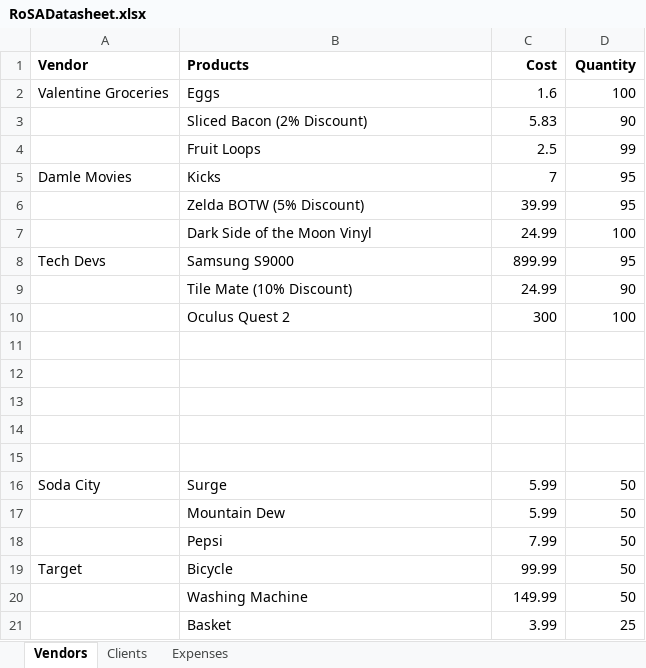
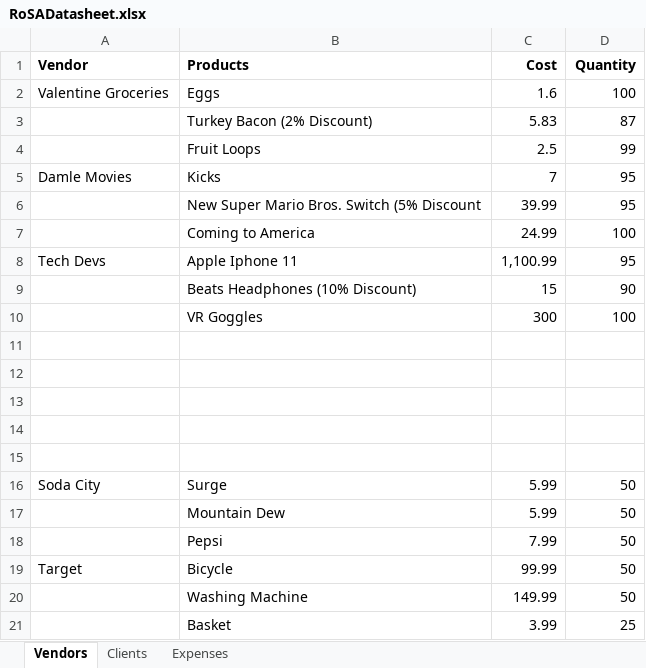
Before and after one commit to 210927-Reston-UiPath/Damle_M_Valentine_N_P0, an Excel workbook: Project0/DataSpreadsheet/RoSADatasheet.xlsx, sheet Vendors, drawn as a sheet; values as stored, in another font and other column widths than the file's, no borders; removed rows and columns are numbered as before the commit, all else as after; the diff names each change by its address in the sheet, - before the commit and + after, or states it on an @@ line.

```diff
--- a/Project0/DataSpreadsheet/RoSADatasheet.xlsx (sheet Vendors)
+++ b/Project0/DataSpreadsheet/RoSADatasheet.xlsx (sheet Vendors)
-row 3:  | Sliced Bacon (2% Discount) | 5.83 | 90
+row 3:  | Turkey Bacon (2% Discount) | 5.83 | 87
-B6 (Products): Zelda BOTW (5% Discount)
+B6 (Products): New Super Mario Bros. Switch (5% Discount
-B7 (Products): Dark Side of the Moon Vinyl
+B7 (Products): Coming to America
-B8 (Products): Samsung S9000
+B8 (Products): Apple Iphone 11
-C8 (Cost): 899.99
+C8 (Cost): 1,100.99
-row 9:  | Tile Mate (10% Discount) | 24.99 | 90
+row 9:  | Beats Headphones (10% Discount) | 15 | 90
-B10 (Products): Oculus Quest 2
+B10 (Products): VR Goggles
```
Also changed, not shown: sheet Expenses, sheet Clients, 1 other file.
